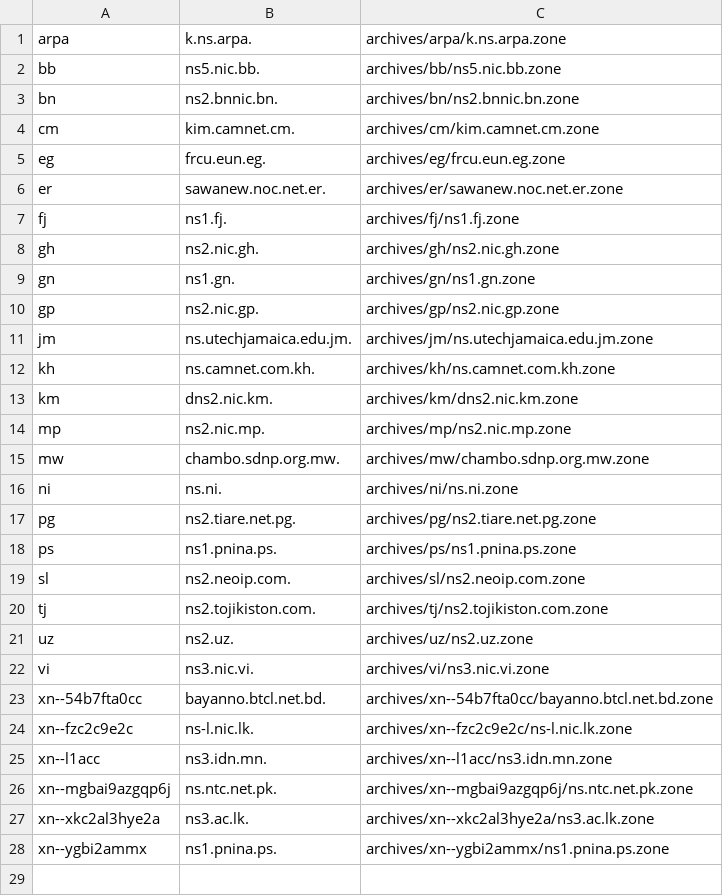
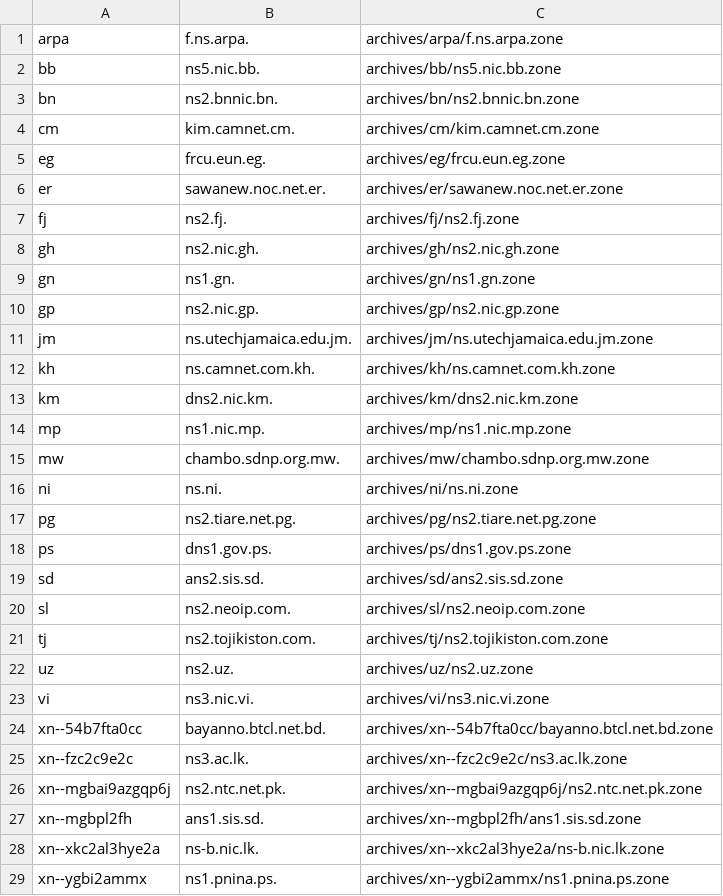
Before and after one commit to vuong2023/TLDR-2, a TSV file: transferable_zones.tsv, drawn as a sheet.

```diff
--- a/transferable_zones.tsv
+++ b/transferable_zones.tsv
@@ -1,2 +1,2 @@
-arpa	k.ns.arpa.	archives/arpa/k.ns.arpa.zone
+arpa	f.ns.arpa.	archives/arpa/f.ns.arpa.zone
 bb	ns5.nic.bb.	archives/bb/ns5.nic.bb.zone
@@ -6,3 +6,3 @@ eg	frcu.eun.eg.	archives/eg/frcu.eun.eg.zone
 er	sawanew.noc.net.er.	archives/er/sawanew.noc.net.er.zone
-fj	ns1.fj.	archives/fj/ns1.fj.zone
+fj	ns2.fj.	archives/fj/ns2.fj.zone
 gh	ns2.nic.gh.	archives/gh/ns2.nic.gh.zone
@@ -13,3 +13,3 @@ kh	ns.camnet.com.kh.	archives/kh/ns.camnet.com.kh.zone
 km	dns2.nic.km.	archives/km/dns2.nic.km.zone
-mp	ns2.nic.mp.	archives/mp/ns2.nic.mp.zone
+mp	ns1.nic.mp.	archives/mp/ns1.nic.mp.zone
 mw	chambo.sdnp.org.mw.	archives/mw/chambo.sdnp.org.mw.zone
@@ -17,3 +17,4 @@ ni	ns.ni.	archives/ni/ns.ni.zone
 pg	ns2.tiare.net.pg.	archives/pg/ns2.tiare.net.pg.zone
-ps	ns1.pnina.ps.	archives/ps/ns1.pnina.ps.zone
+ps	dns1.gov.ps.	archives/ps/dns1.gov.ps.zone
+sd	ans2.sis.sd.	archives/sd/ans2.sis.sd.zone
 sl	ns2.neoip.com.	archives/sl/ns2.neoip.com.zone
@@ -23,6 +24,6 @@ vi	ns3.nic.vi.	archives/vi/ns3.nic.vi.zone
 xn--54b7fta0cc	bayanno.btcl.net.bd.	archives/xn--54b7fta0cc/bayanno.btcl.net.bd.zone
-xn--fzc2c9e2c	ns-l.nic.lk.	archives/xn--fzc2c9e2c/ns-l.nic.lk.zone
-xn--l1acc	ns3.idn.mn.	archives/xn--l1acc/ns3.idn.mn.zone
-xn--mgbai9azgqp6j	ns.ntc.net.pk.	archives/xn--mgbai9azgqp6j/ns.ntc.net.pk.zone
-xn--xkc2al3hye2a	ns3.ac.lk.	archives/xn--xkc2al3hye2a/ns3.ac.lk.zone
+xn--fzc2c9e2c	ns3.ac.lk.	archives/xn--fzc2c9e2c/ns3.ac.lk.zone
+xn--mgbai9azgqp6j	ns2.ntc.net.pk.	archives/xn--mgbai9azgqp6j/ns2.ntc.net.pk.zone
+xn--mgbpl2fh	ans1.sis.sd.	archives/xn--mgbpl2fh/ans1.sis.sd.zone
+xn--xkc2al3hye2a	ns-b.nic.lk.	archives/xn--xkc2al3hye2a/ns-b.nic.lk.zone
 xn--ygbi2ammx	ns1.pnina.ps.	archives/xn--ygbi2ammx/ns1.pnina.ps.zone
```
Also changed, not shown: 9 other files.
